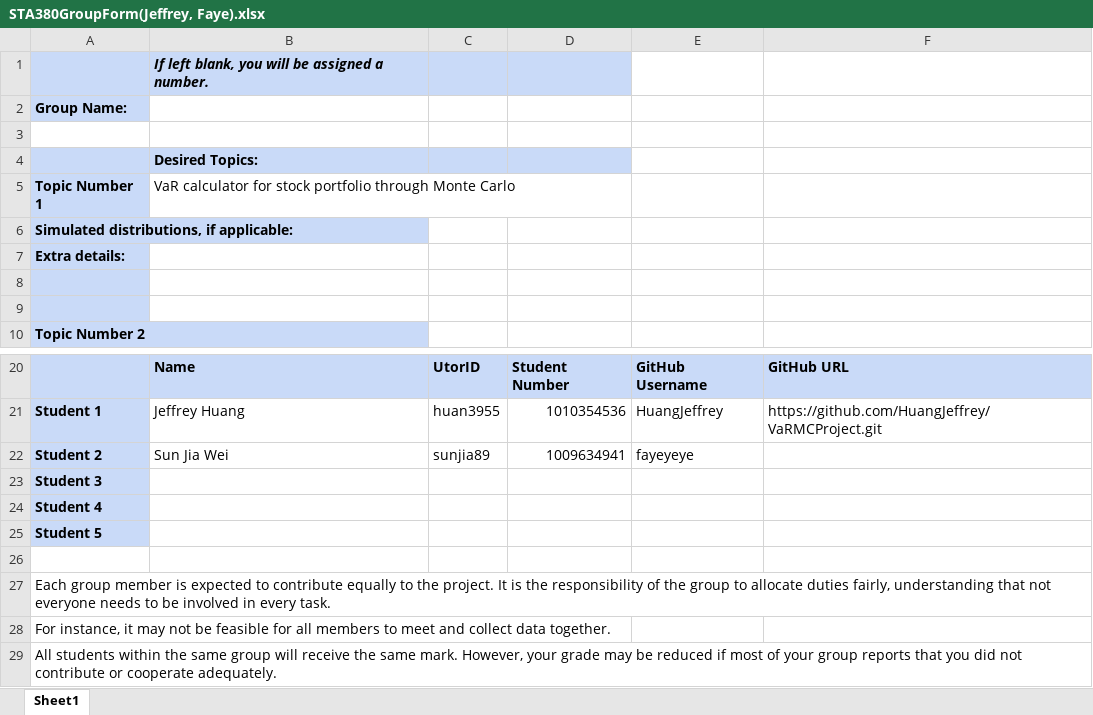
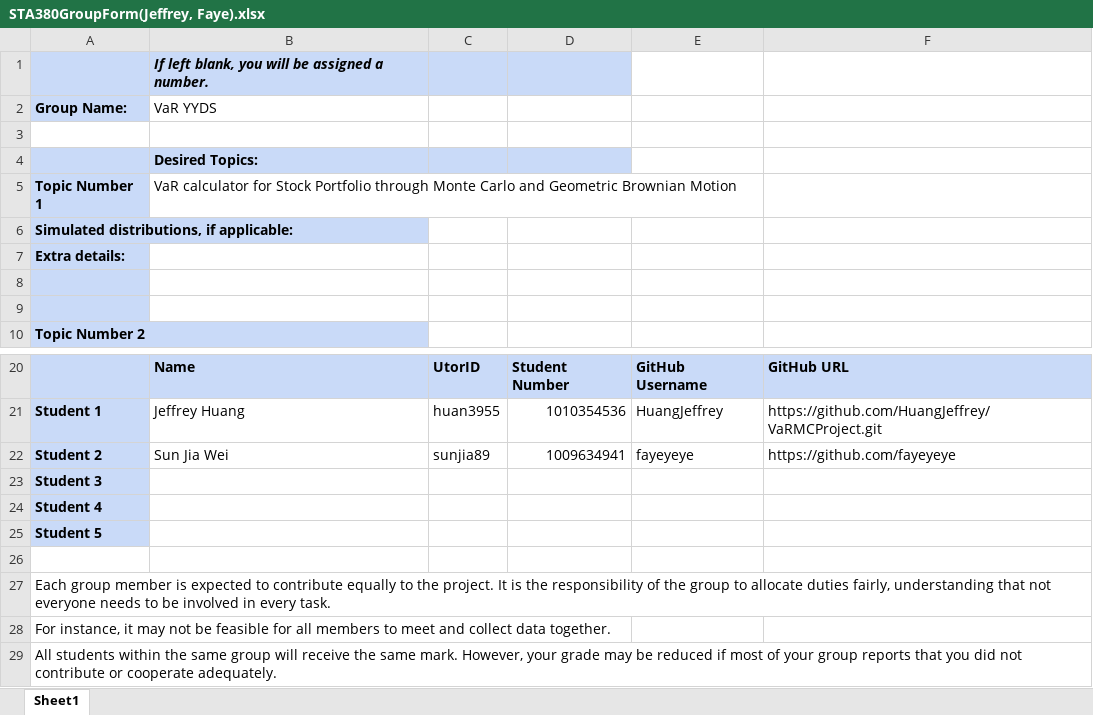
Before and after one commit to HuangJeffrey/VaRMCProject, an Excel workbook: Submission/GroupFormation/STA380GroupForm(Jeffrey, Faye).xlsx, sheet Sheet1, drawn as a sheet; only a part is shown, gaps mark what is left out; values as stored, in another font and other column widths than the file's, no borders; the diff names each change by its address in the sheet, - before the commit and + after, or states it on an @@ line.

Commit message:
updated group form submission file

```diff
--- a/Submission/GroupFormation/STA380GroupForm(Jeffrey, Faye).xlsx (sheet Sheet1)
+++ b/Submission/GroupFormation/STA380GroupForm(Jeffrey, Faye).xlsx (sheet Sheet1)
-B2: (empty)
+B2: VaR YYDS
-B5 (VaR YYDS): …calculator for stock portfolio through Monte Carlo
+B5 (VaR YYDS): …calculator for Stock Portfolio through Monte Carlo and Geometric Brownian Motion
-F22: (empty)
+F22: https://github.com/fayeyeye
```
